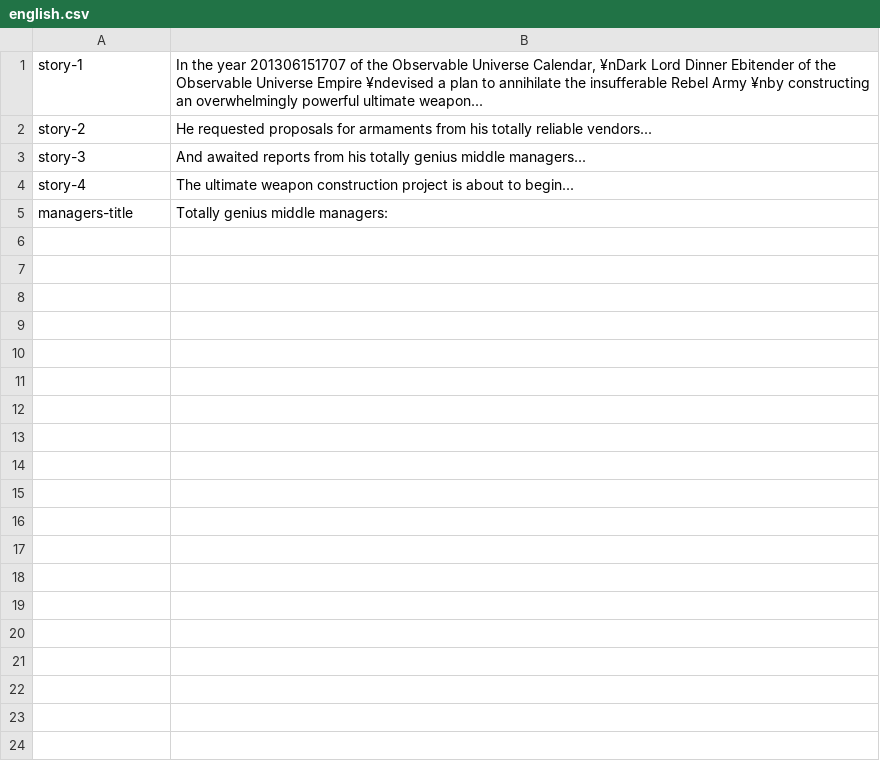
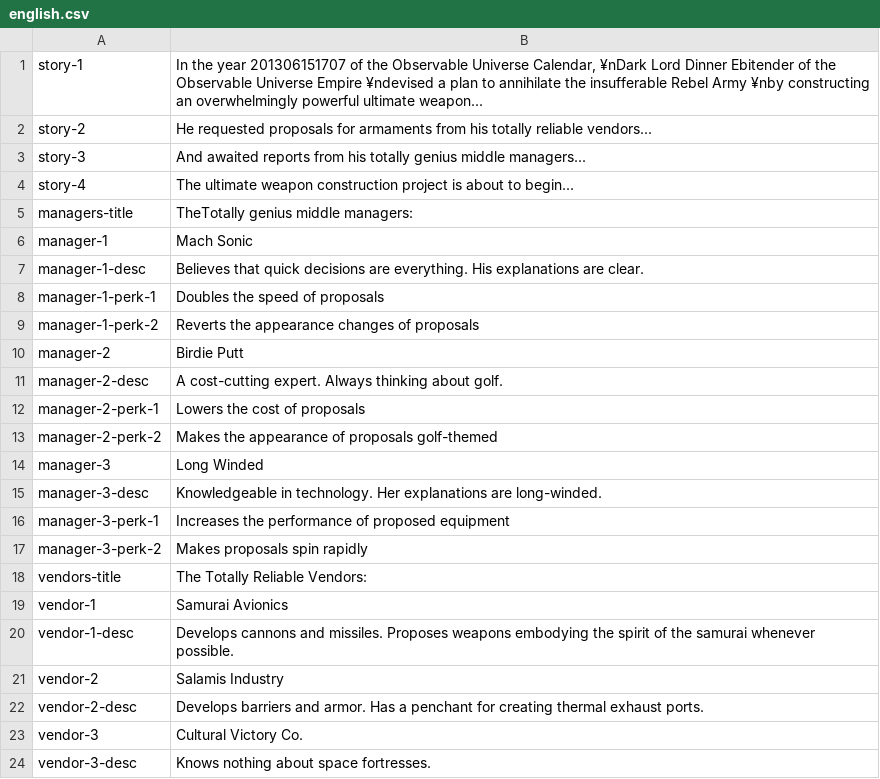
Before and after one commit to noppikinatta/ebitenginejam03, a CSV file: asset/lang/english.csv, drawn as a sheet; only a part is shown; the diff covers the shown part only.

```diff
--- a/asset/lang/english.csv
+++ b/asset/lang/english.csv
@@ -4,2 +4,21 @@ story-3, "And awaited reports from his totally genius middle managers..."
 story-4, "The ultimate weapon construction project is about to begin..."
-managers-title, "Totally genius middle managers:"
+managers-title, " TheTotally genius middle managers:"
+manager-1, Mach Sonic
+manager-1-desc, Believes that quick decisions are everything. His explanations are clear.
+manager-1-perk-1, Doubles the speed of proposals
+manager-1-perk-2, Reverts the appearance changes of proposals
+manager-2, Birdie Putt
+manager-2-desc, A cost-cutting expert. Always thinking about golf.
+manager-2-perk-1, Lowers the cost of proposals
+manager-2-perk-2, Makes the appearance of proposals golf-themed
+manager-3, Long Winded
+manager-3-desc, Knowledgeable in technology. Her explanations are long-winded.
+manager-3-perk-1, Increases the performance of proposed equipment
+manager-3-perk-2, Makes proposals spin rapidly
+vendors-title, The Totally Reliable Vendors:
+vendor-1, Samurai Avionics
+vendor-1-desc, Develops cannons and missiles. Proposes weapons embodying the spirit of the samurai whenever possible.
+vendor-2, Salamis Industry
+vendor-2-desc, Develops barriers and armor. Has a penchant for creating thermal exhaust ports.
+vendor-3, Cultural Victory Co.
+vendor-3-desc, Knows nothing about space fortresses.
```
Also changed, not shown: 28 added rows elsewhere in this file, asset/lang/japanese.csv.
